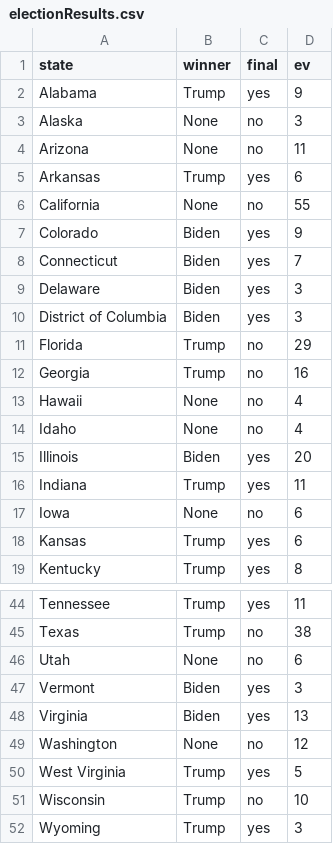
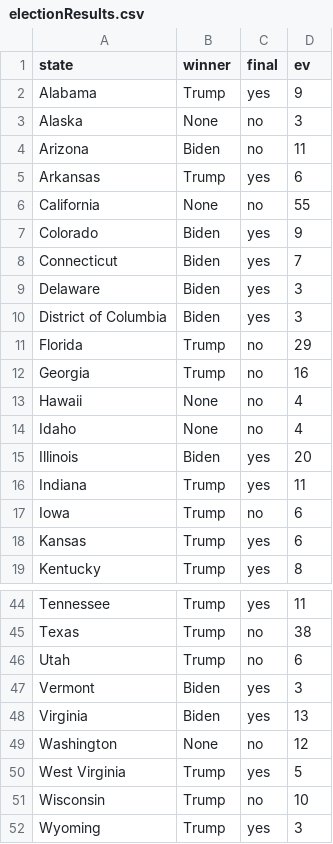
Before and after one commit to gcdean38/maneater, a CSV file: electionResults.csv, drawn as a sheet; only a part is shown, gaps mark what is left out.

Commit message:
updates

```diff
--- a/electionResults.csv
+++ b/electionResults.csv
@@ -3,3 +3,3 @@ Alabama,Trump,yes,9
 Alaska,None,no,3
-Arizona,None,no,11
+Arizona,Biden,no,11
 Arkansas,Trump,yes,6
@@ -16,3 +16,3 @@ Illinois,Biden,yes,20
 Indiana,Trump,yes,11
-Iowa,None,no,6
+Iowa,Trump,no,6
 Kansas,Trump,yes,6
@@ -45,3 +45,3 @@ Tennessee,Trump,yes,11
 Texas,Trump,no,38
-Utah,None,no,6
+Utah,Trump,no,6
 Vermont,Biden,yes,3
```
